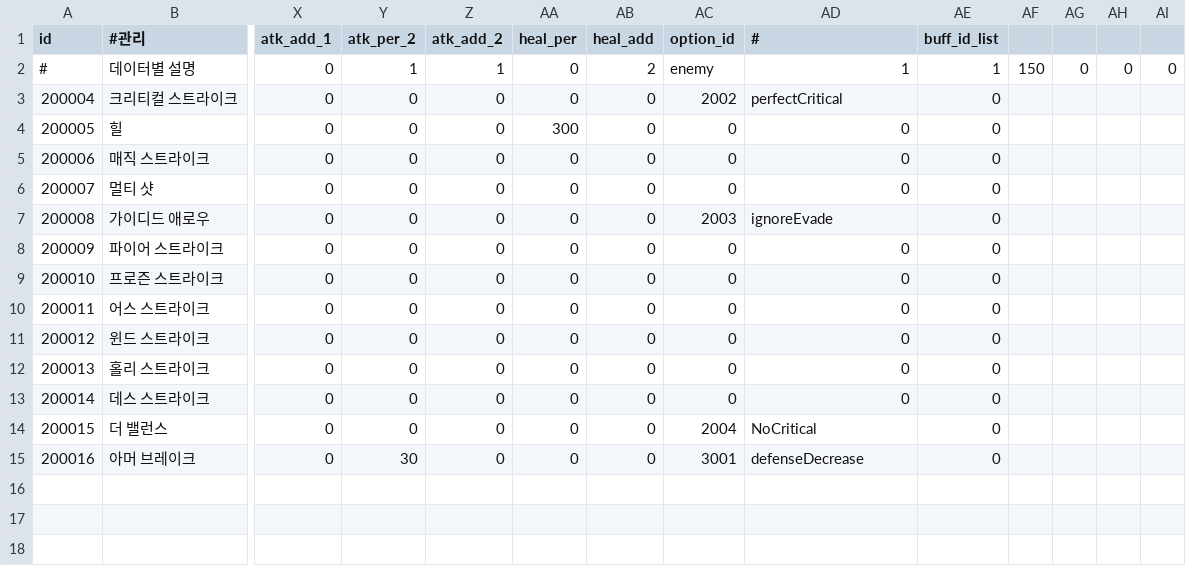
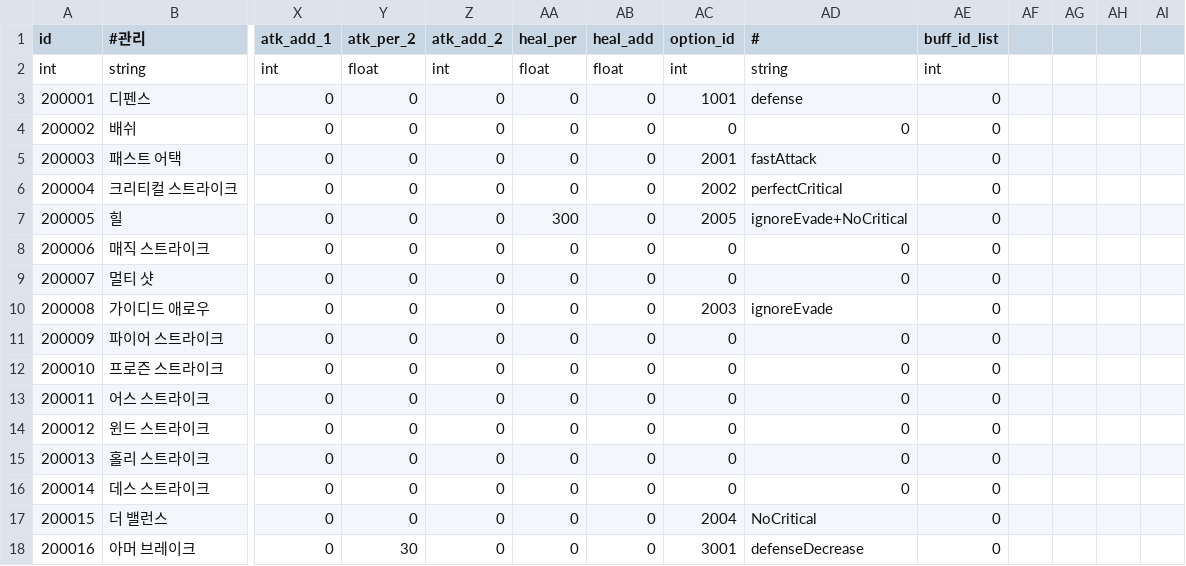
Before and after one commit to DevToothCrew/UnlimitedTower, a CSV file: UnlimitedTowerClient/TowerMain/UnlimitedTower/Assets/Resources/CSV/DB_skill_active.csv, drawn as a sheet; only a part is shown, gaps mark what is left out; removed rows and columns are numbered as before the commit, all else as after; rows hold the shown columns only; the diff names each change by its address in the sheet, - before the commit and + after, or states it on an @@ line.

```diff
--- a/UnlimitedTowerClient/TowerMain/UnlimitedTower/Assets/Resources/CSV/DB_skill_active.csv
+++ b/UnlimitedTowerClient/TowerMain/UnlimitedTower/Assets/Resources/CSV/DB_skill_active.csv
-row 2: # | 데이터별 설명 | 0 | 1 | 1 | 0 | 2 | enemy | 1 | 1 | 150 | 0 | 0 | 0
+row 2: int | string | int | float | int | float | float | int | string | int
+row 3: 200001 | 디펜스 | 0 | 0 | 0 | 0 | 0 | 1001 | defense | 0
+row 4: 200002 | 배쉬 | 0 | 0 | 0 | 0 | 0 | 0 | 0 | 0
+row 5: 200003 | 패스트 어택 | 0 | 0 | 0 | 0 | 0 | 2001 | fastAttack | 0
-AC7 (option_id): 0
+AC7 (option_id): 2005
-AD7 (#): 0
+AD7 (#): ignoreEvade+NoCritical
```
Also changed, not shown: UnlimitedTowerClient/TowerMain/UnlimitedTower/Assets/Resources/CSV/DB_equipment.csv, UnlimitedTowerClient/TowerMain/UnlimitedTower/Assets/Resources/CSV/DB_equipment_upgrade.csv, 29 other files.
